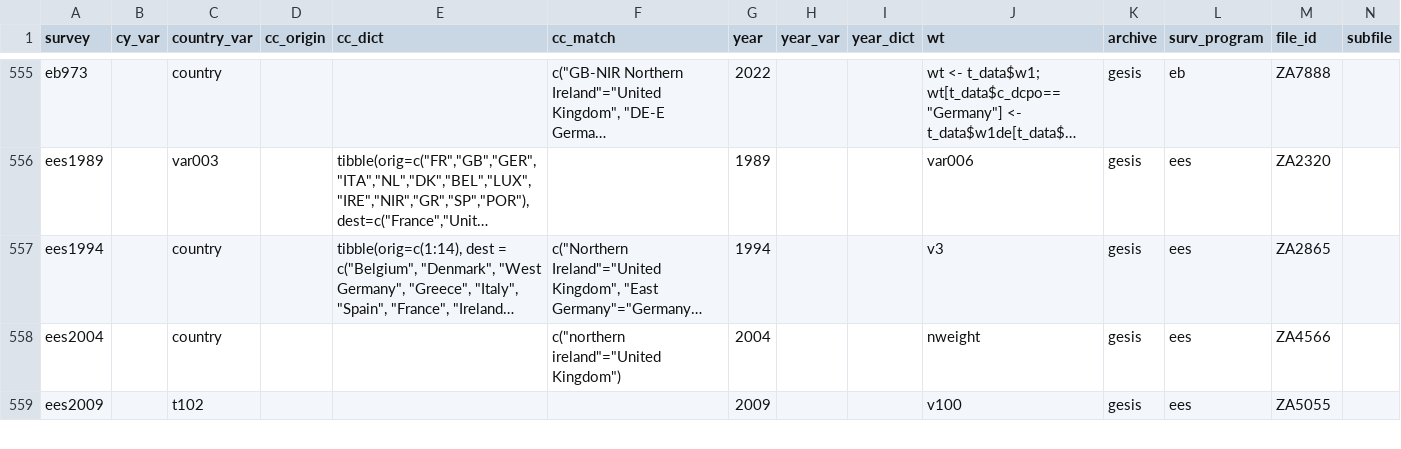
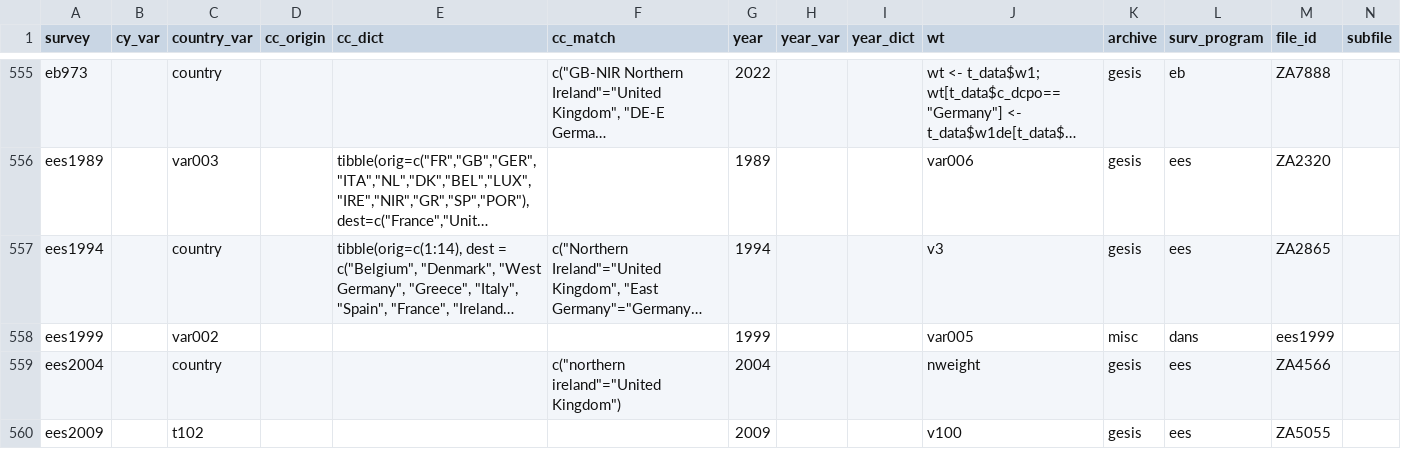
Before and after one commit to fsolt/DCPOtools, a CSV file: data/surveys_data.csv, drawn as a sheet; only a part is shown, gaps mark what is left out; long unchanged cells end in …; rows hold the shown columns only; the diff names each change by its address in the sheet, - before the commit and + after, or states it on an @@ line.

```diff
--- a/data/surveys_data.csv
+++ b/data/surveys_data.csv
+row 558: ees1999 |  | var002 |  |  |  | 1999 |  |  | var005 | misc | dans | ees1999
```
Also changed, not shown: 1 other file.
